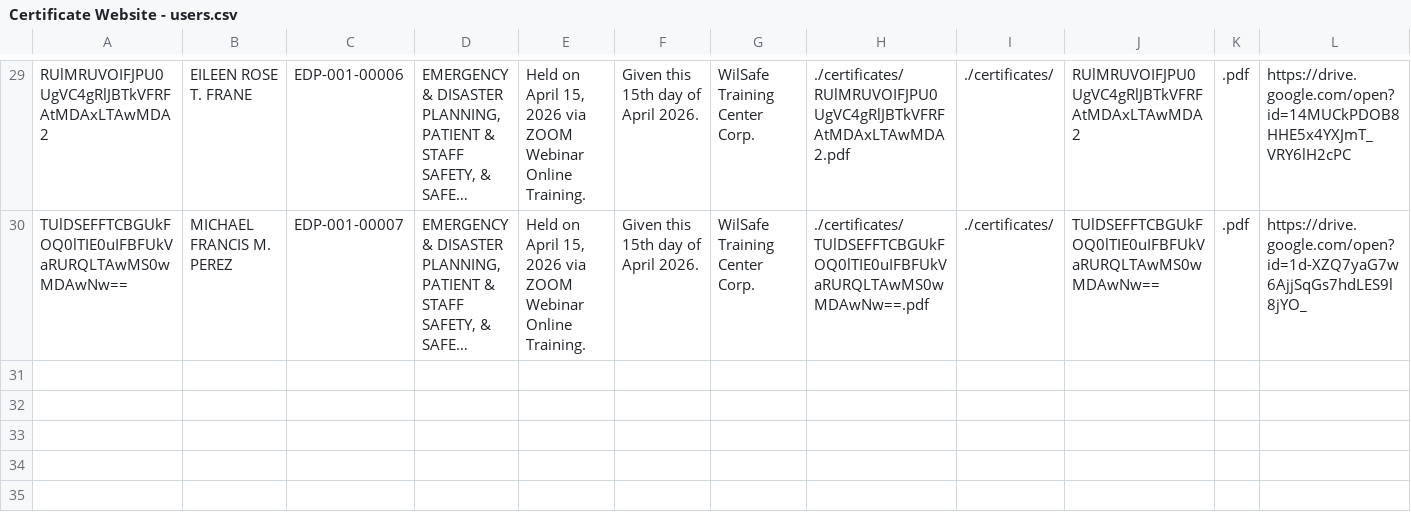
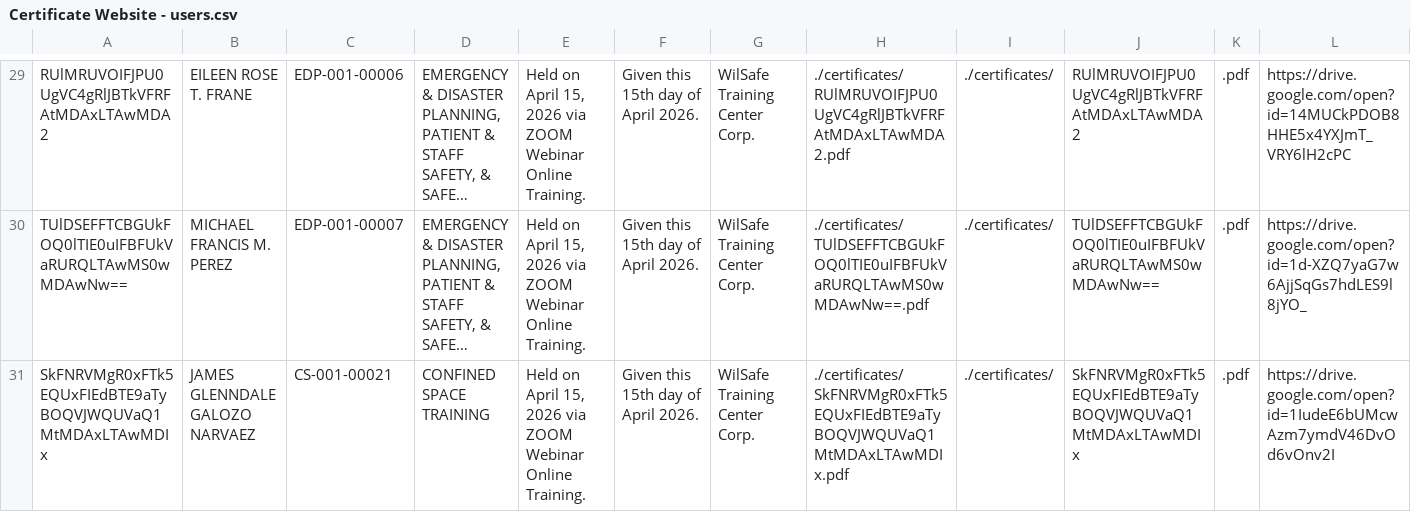
Before and after one commit to wilsafe/wilsafe-site, a CSV file: public_html/verifier/Certificate Website - users.csv, drawn as a sheet; only a part is shown, gaps mark what is left out; long unchanged cells end in …; rows hold the shown columns only; the diff names each change by its address in the sheet, - before the commit and + after, or states it on an @@ line.

Commit message:
certificates added

```diff
--- a/public_html/verifier/Certificate Website - users.csv
+++ b/public_html/verifier/Certificate Website - users.csv
+row 31: SkFNRVMgR0xFTk5EQUxFIEdBTE9aTyBOQVJWQUVaQ1MtMDAxLTAwMDIx | JAMES GLENNDALE GALOZO NARVAEZ | CS-001-00021 | CONFINED SPACE TRAINING | Held on April 15, 2026 via ZOOM Webinar Online Training. | Given this 15th day of April 2026. | WilSafe Training Center Corp. | ./certificates/SkFNRVMgR0xFTk5EQUxFIEdBTE9aTyBOQVJWQUVaQ1MtMDAxLTAwMDIx.pdf | ./certificates/ | SkFNRVMgR0xFTk5EQUxFIEdBTE9aTyBOQVJWQUVaQ1MtMDAxLTAwMDIx | .pdf | https://drive.google.com/open?id=1IudeE6bUMcwAzm7ymdV46DvOd6vOnv2I
```
Also changed, not shown: 1 other file.
